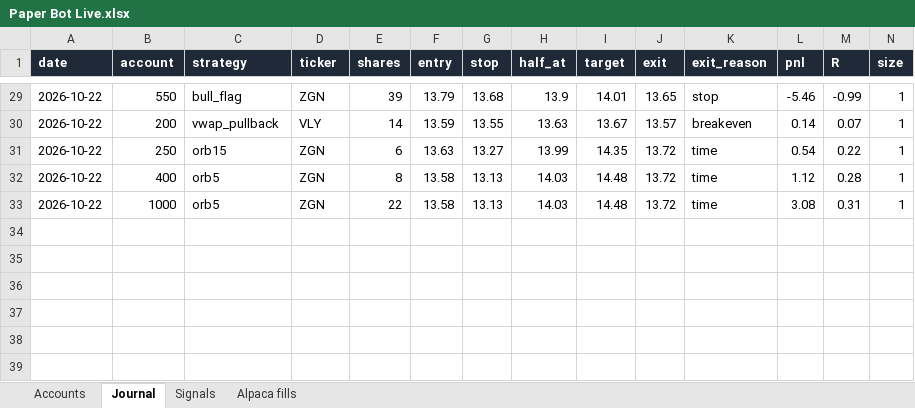
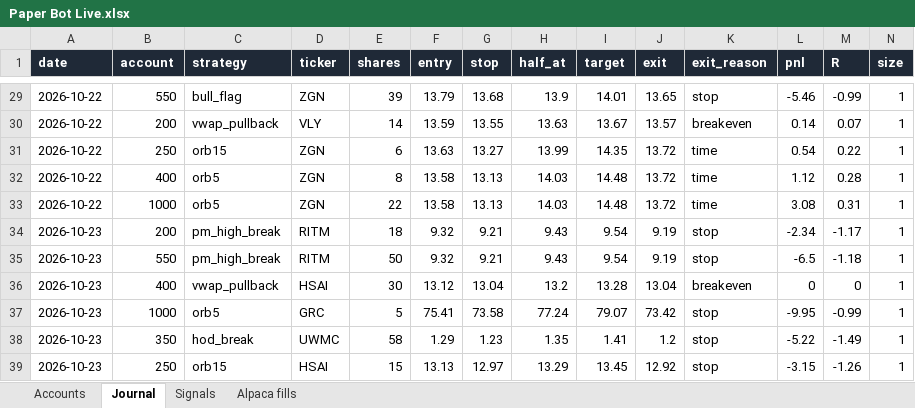
Before and after one commit to newurbaninfluence-lgtm/paper-trading-bot, an Excel workbook: reports/Paper Bot Live.xlsx, sheet Journal, drawn as a sheet; only a part is shown, gaps mark what is left out; values as stored, in another font and other column widths than the file's, no borders; rows hold the shown columns only; the diff names each change by its address in the sheet, - before the commit and + after, or states it on an @@ line.

```diff
--- a/reports/Paper Bot Live.xlsx (sheet Journal)
+++ b/reports/Paper Bot Live.xlsx (sheet Journal)
+row 34: 2026-10-23 | 200 | pm_high_break | RITM | 18 | 9.32 | 9.21 | 9.43 | 9.54 | 9.19 | stop | -2.34 | -1.17 | 1
+row 35: 2026-10-23 | 550 | pm_high_break | RITM | 50 | 9.32 | 9.21 | 9.43 | 9.54 | 9.19 | stop | -6.5 | -1.18 | 1
+row 36: 2026-10-23 | 400 | vwap_pullback | HSAI | 30 | 13.12 | 13.04 | 13.2 | 13.28 | 13.04 | breakeven | 0 | 0 | 1
+row 37: 2026-10-23 | 1000 | orb5 | GRC | 5 | 75.41 | 73.58 | 77.24 | 79.07 | 73.42 | stop | -9.95 | -0.99 | 1
+row 38: 2026-10-23 | 350 | hod_break | UWMC | 58 | 1.29 | 1.23 | 1.35 | 1.41 | 1.2 | stop | -5.22 | -1.49 | 1
+row 39: 2026-10-23 | 250 | orb15 | HSAI | 15 | 13.13 | 12.97 | 13.29 | 13.45 | 12.92 | stop | -3.15 | -1.26 | 1
```
Also changed, not shown: sheet Signals, sheet Alpaca fills, 5 other files.
